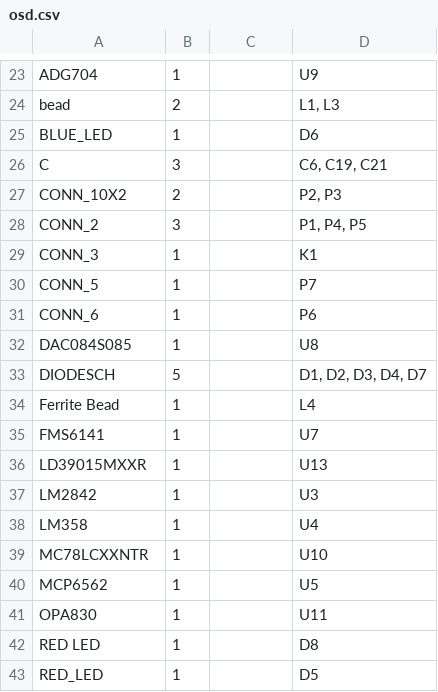
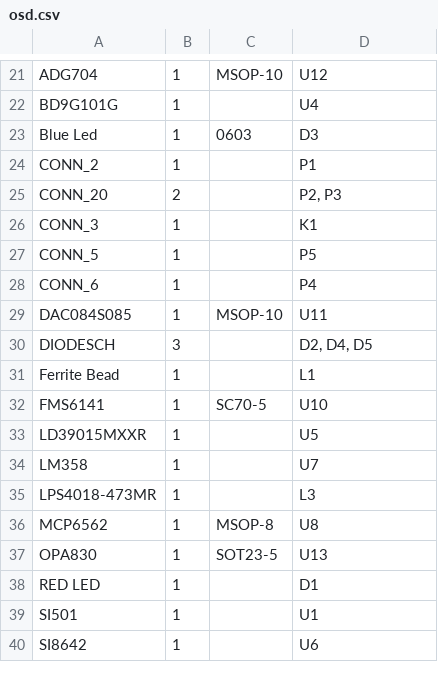
Before and after one commit to kwikius/quantracker, a CSV file: air/osd/hardware/64_pin_lite/osd.csv, drawn as a sheet; only a part is shown, gaps mark what is left out; the diff covers the shown part only.

```diff
--- a/air/osd/hardware/64_pin_lite/osd.csv
+++ b/air/osd/hardware/64_pin_lite/osd.csv
@@ -23,21 +21,20 @@
-         ADG704	  1	               	"U9"
-           bead	  2	               	"L1, L3"
-       BLUE_LED	  1	               	"D6"
-              C	  3	               	"C6, C19, C21"
-      CONN_10X2	  2	               	"P2, P3"
-         CONN_2	  3	               	"P1, P4, P5"
+         ADG704	  1	        MSOP-10	"U12"
+       BD9G101G	  1	               	"U4"
+       Blue Led	  1	           0603	"D3"
+         CONN_2	  1	               	"P1"
+        CONN_20	  2	               	"P2, P3"
          CONN_3	  1	               	"K1"
-         CONN_5	  1	               	"P7"
-         CONN_6	  1	               	"P6"
-     DAC084S085	  1	               	"U8"
-       DIODESCH	  5	               	"D1, D2, D3, D4, D7"
-   Ferrite Bead	  1	               	"L4"
-        FMS6141	  1	               	"U7"
-    LD39015MXXR	  1	               	"U13"
-         LM2842	  1	               	"U3"
-          LM358	  1	               	"U4"
-    MC78LCXXNTR	  1	               	"U10"
-        MCP6562	  1	               	"U5"
-         OPA830	  1	               	"U11"
-        RED LED	  1	               	"D8"
-        RED_LED	  1	               	"D5"
+         CONN_5	  1	               	"P5"
+         CONN_6	  1	               	"P4"
+     DAC084S085	  1	        MSOP-10	"U11"
+       DIODESCH	  3	               	"D2, D4, D5"
+   Ferrite Bead	  1	               	"L1"
+        FMS6141	  1	         SC70-5	"U10"
+    LD39015MXXR	  1	               	"U5"
+          LM358	  1	               	"U7"
+  LPS4018-473MR	  1	               	"L3"
+        MCP6562	  1	         MSOP-8	"U8"
+         OPA830	  1	        SOT23-5	"U13"
+        RED LED	  1	               	"D1"
+          SI501	  1	               	"U1"
+         SI8642	  1	               	"U6"
```
Also changed, not shown: 3 added rows, 6 removed rows and 27 edited cells elsewhere in this file, 10 other files.
